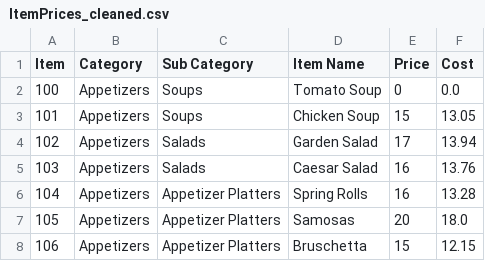
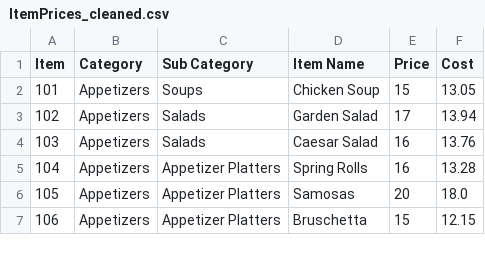
Before and after one commit to nathanaelchiang/RestaurantDynamicPricing, a CSV file: data_cleaning/ItemPrices_cleaned.csv, drawn as a sheet; only a part is shown.

Commit message:
Generated full comparative analysis for all items across entire year

```diff
--- a/data_cleaning/ItemPrices_cleaned.csv
+++ b/data_cleaning/ItemPrices_cleaned.csv
@@ -1,3 +1,2 @@
 Item,Category,Sub Category,Item Name,Price,Cost
-100,Appetizers,Soups,Tomato Soup,0,0.0
 101,Appetizers,Soups,Chicken Soup,15,13.05
```
Also changed, not shown: dynamic_pricing_agents/performance_metrics.csv, 3 other files.
